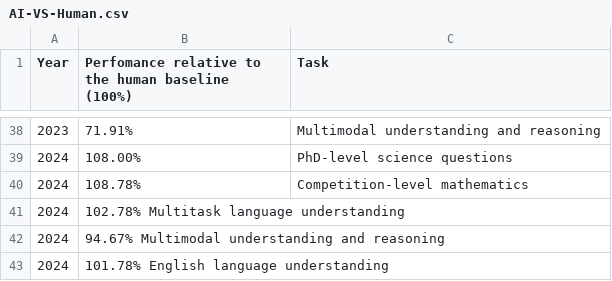
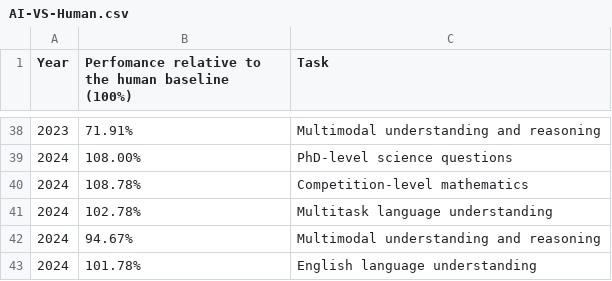
Before and after one commit to JunyiiBlvd/205_Final_Pro, a CSV file: AI-VS-Human.csv, drawn as a sheet; only a part is shown, gaps mark what is left out; removed rows and columns are numbered as before the commit, all else as after; the diff names each change by its address in the sheet, - before the commit and + after, or states it on an @@ line.

Commit message:
Update AI-VS-Human.csv COMMAS AGAIN

```diff
--- a/AI-VS-Human.csv
+++ b/AI-VS-Human.csv
-row 41: 2024 | 102.78% Multitask language understanding
-row 42: 2024 | 94.67% Multimodal understanding and reasoning
-row 43: 2024 | 101.78% English language understanding
+row 41: 2024 | 102.78% | Multitask language understanding
+row 42: 2024 | 94.67% | Multimodal understanding and reasoning
+row 43: 2024 | 101.78% | English language understanding
```
